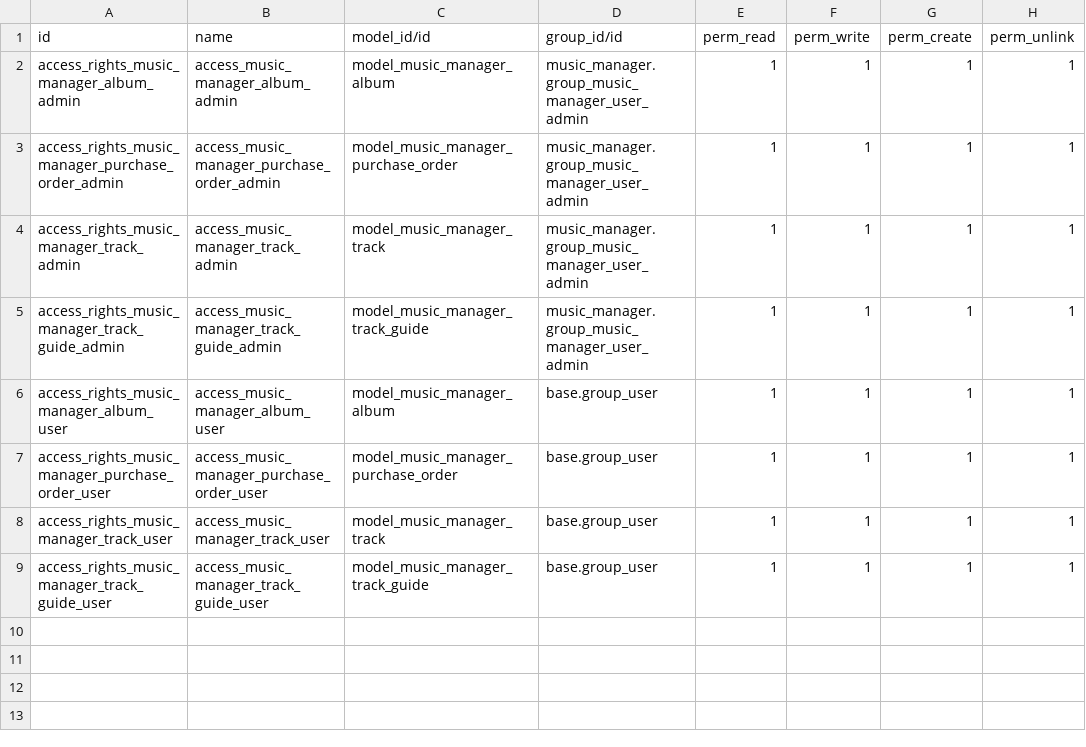
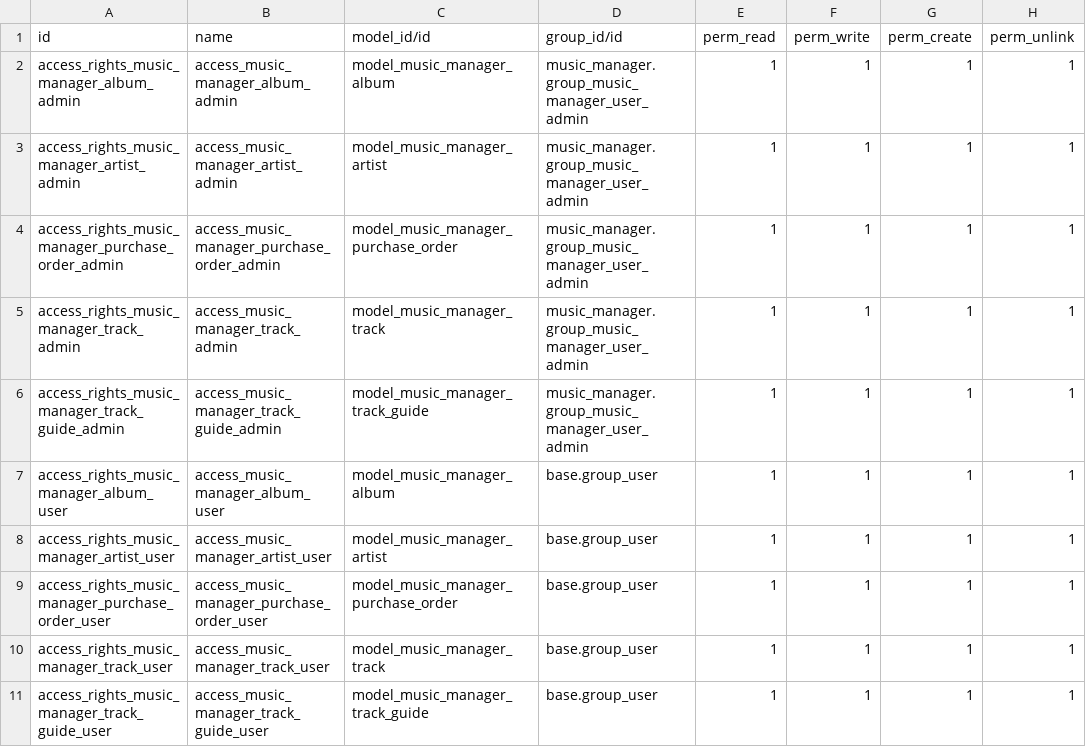
Before and after one commit to Ildiar25/MusicManager_18.0, a CSV file: addons/music_manager/security/ir.model.access.csv, drawn as a sheet; the diff names each change by its address in the sheet, - before the commit and + after, or states it on an @@ line.

Commit message:
[ADD] Artist model: Added new artist model

```diff
--- a/addons/music_manager/security/ir.model.access.csv
+++ b/addons/music_manager/security/ir.model.access.csv
+row 3: access_rights_music_manager_artist_admin | access_music_manager_artist_admin | model_music_manager_artist | music_manager.group_music_manager_user_admin | 1 | 1 | 1 | 1
+row 8: access_rights_music_manager_artist_user | access_music_manager_artist_user | model_music_manager_artist | base.group_user | 1 | 1 | 1 | 1
```
Also changed, not shown: 6 other files.
